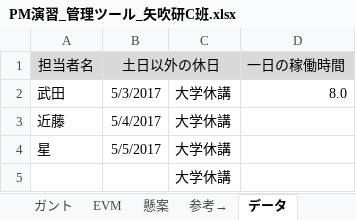
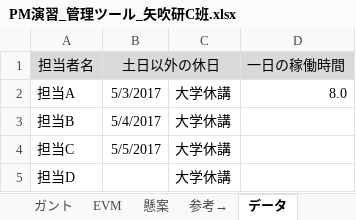
Before and after one commit to tomoyukikondo/yabukiC2017, an Excel workbook: PM演習_管理ツール_矢吹研C班.xlsx, sheet データ, drawn as a sheet; values as stored, in another font and other column widths than the file's, no borders; conditional formats not drawn; the diff names each change by its address in the sheet, - before the commit and + after, or states it on an @@ line.

```diff
--- a/PM演習_管理ツール_矢吹研C班.xlsx (sheet データ)
+++ b/PM演習_管理ツール_矢吹研C班.xlsx (sheet データ)
-A2 (担当者名): 武田
+A2 (担当者名): 担当A
-A3 (担当者名): 近藤
+A3 (担当者名): 担当B
-A4 (担当者名): 星
+A4 (担当者名): 担当C
-A5 (担当者名): (empty)
+A5 (担当者名): 担当D
```
Also changed, not shown: sheet ガント, sheet EVM, formulas that keep their value, hidden cells, charts or pictures.
